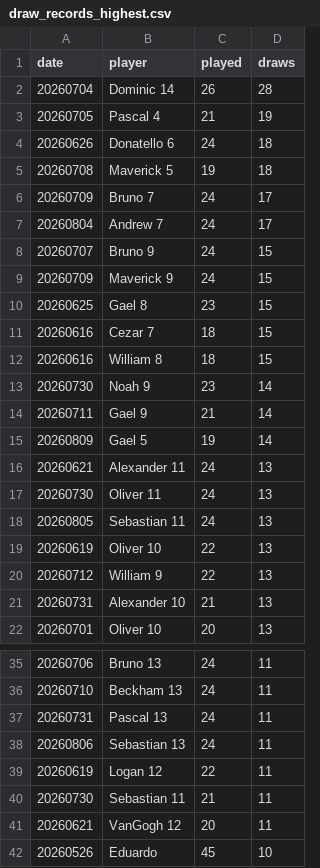
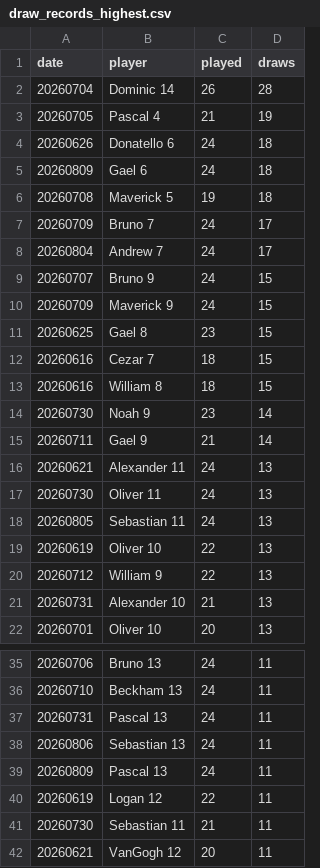
Before and after one commit to dgonzalez13/esports-tracker-full, a CSV file: eadriatic/output/draw_records_highest.csv, drawn as a sheet; only a part is shown, gaps mark what is left out; the shorter side is filled out with more unchanged rows; removed rows and columns are numbered as before the commit, all else as after; the diff names each change by its address in the sheet, - before the commit and + after, or states it on an @@ line.

```diff
--- a/eadriatic/output/draw_records_highest.csv
+++ b/eadriatic/output/draw_records_highest.csv
+row 5: 20260809 | Gael 6 | 24 | 18
-row 15: 20260809 | Gael 5 | 19 | 14
+row 39: 20260809 | Pascal 13 | 24 | 11
```
Also changed, not shown: eadriatic/output/daily_streaks.csv, eadriatic/output/draw_records_lowest.csv, 6 other files.
